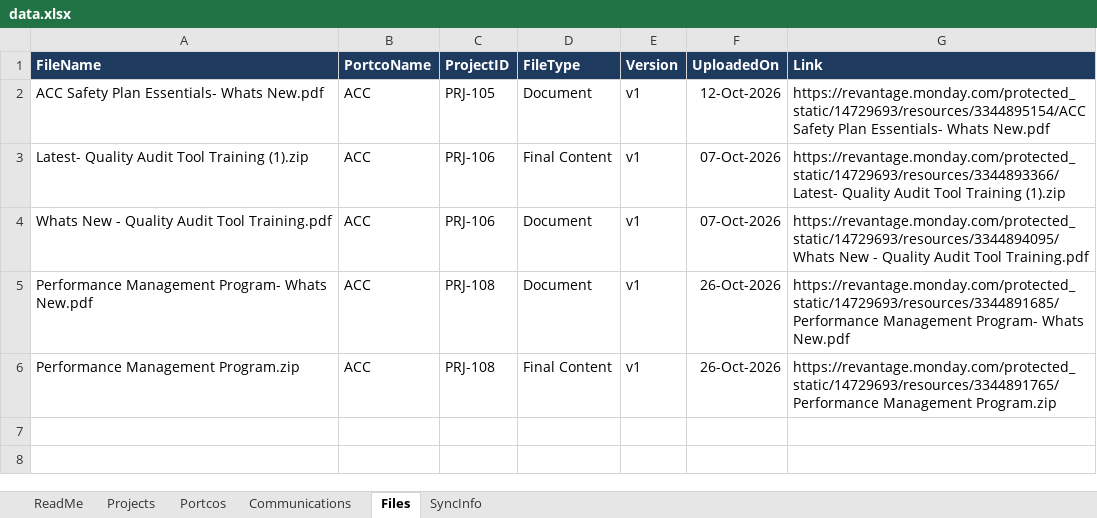
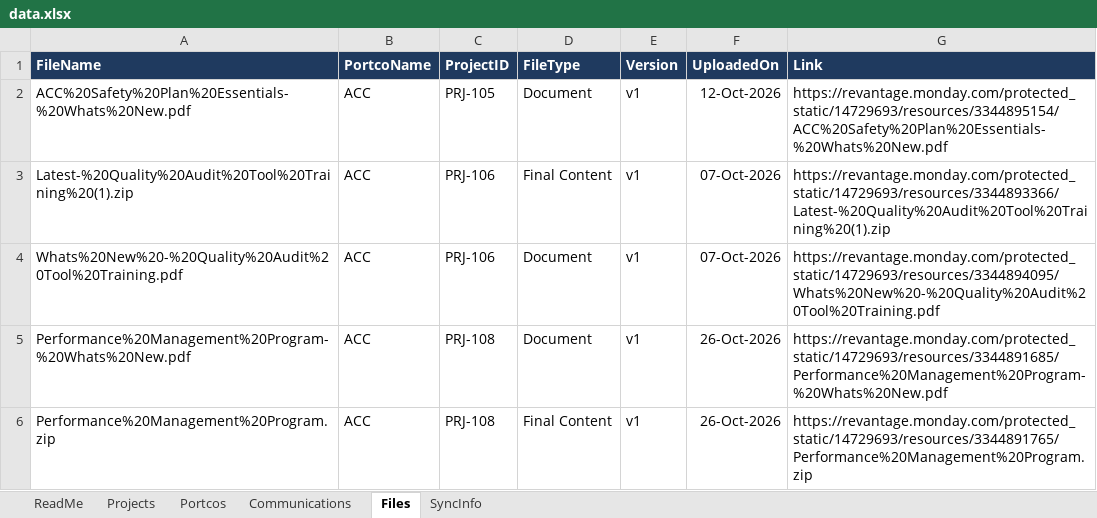
Before and after one commit to zainfabrication/portco-learning-hub, an Excel workbook: data.xlsx, sheet Files, drawn as a sheet; values as stored, in another font and other column widths than the file's, no borders; the diff names each change by its address in the sheet, - before the commit and + after, or states it on an @@ line.

Commit message:
Add files via upload

```diff
--- a/data.xlsx (sheet Files)
+++ b/data.xlsx (sheet Files)
-A2 (FileName): ACC Safety Plan Essentials- Whats New.pdf
+A2 (FileName): ACC%20Safety%20Plan%20Essentials-%20Whats%20New.pdf
-G2 (Link): https://revantage.monday.com/protected_static/14729693/resources/3344895154/ACC Safety Plan Essentials- Whats New.pdf
+G2 (Link): https://revantage.monday.com/protected_static/14729693/resources/3344895154/ACC%20Safety%20Plan%20Essentials-%20Whats%20New.pdf
-A3 (FileName): Latest- Quality Audit Tool Training (1).zip
+A3 (FileName): Latest-%20Quality%20Audit%20Tool%20Training%20(1).zip
-G3 (Link): https://revantage.monday.com/protected_static/14729693/resources/3344893366/Latest- Quality Audit Tool Training (1).zip
+G3 (Link): https://revantage.monday.com/protected_static/14729693/resources/3344893366/Latest-%20Quality%20Audit%20Tool%20Training%20(1).zip
-A4 (FileName): Whats New - Quality Audit Tool Training.pdf
+A4 (FileName): Whats%20New%20-%20Quality%20Audit%20Tool%20Training.pdf
-G4 (Link): https://revantage.monday.com/protected_static/14729693/resources/3344894095/Whats New - Quality Audit Tool Training.pdf
+G4 (Link): https://revantage.monday.com/protected_static/14729693/resources/3344894095/Whats%20New%20-%20Quality%20Audit%20Tool%20Training.pdf
-A5 (FileName): Performance Management Program- Whats New.pdf
+A5 (FileName): Performance%20Management%20Program-%20Whats%20New.pdf
-G5 (Link): https://revantage.monday.com/protected_static/14729693/resources/3344891685/Performance Management Program- Whats New.pdf
+G5 (Link): https://revantage.monday.com/protected_static/14729693/resources/3344891685/Performance%20Management%20Program-%20Whats%20New.pdf
-A6 (FileName): Performance Management Program.zip
+A6 (FileName): Performance%20Management%20Program.zip
-G6 (Link): https://revantage.monday.com/protected_static/14729693/resources/3344891765/Performance Management Program.zip
+G6 (Link): https://revantage.monday.com/protected_static/14729693/resources/3344891765/Performance%20Management%20Program.zip
```
Also changed, not shown: sheet SyncInfo.
